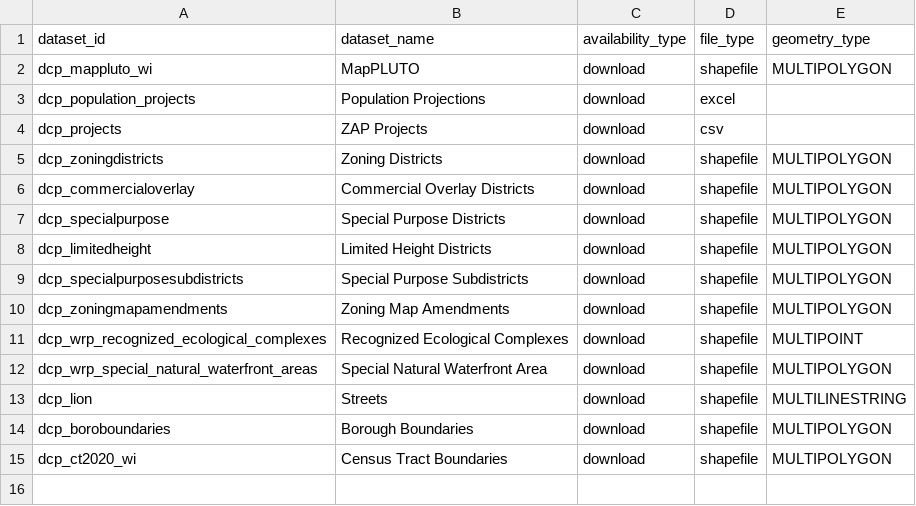
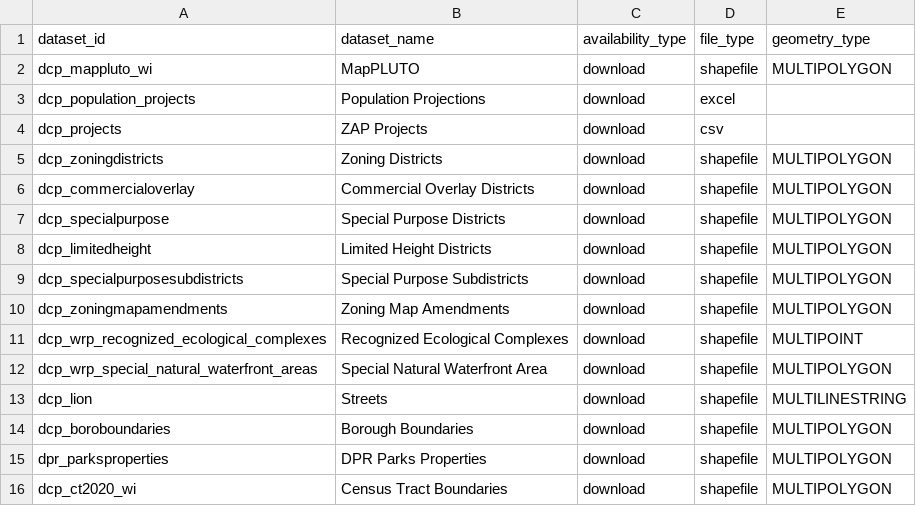
Before and after one commit to moreaupascal56/data-engineering, a CSV file: products/ceqr/seeds/data_hub_datasets.csv, drawn as a sheet; the diff names each change by its address in the sheet, - before the commit and + after, or states it on an @@ line.

Commit message:
add dpr_parksproperties

```diff
--- a/products/ceqr/seeds/data_hub_datasets.csv
+++ b/products/ceqr/seeds/data_hub_datasets.csv
+row 15: dpr_parksproperties | DPR Parks Properties | download | shapefile | MULTIPOLYGON
```
Also changed, not shown: 1 other file.
